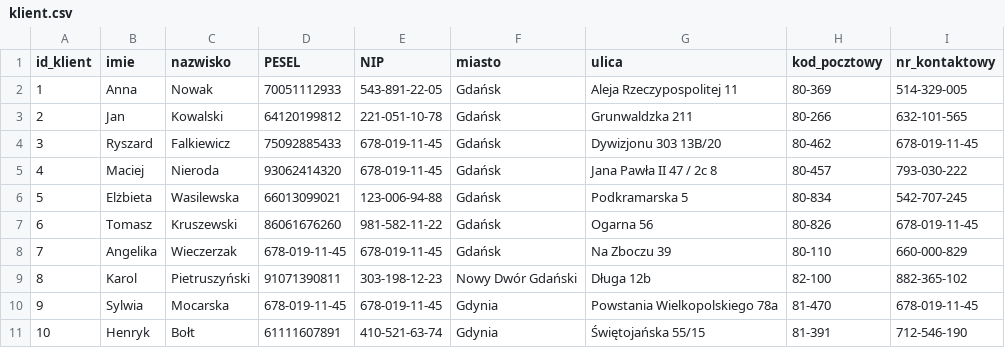
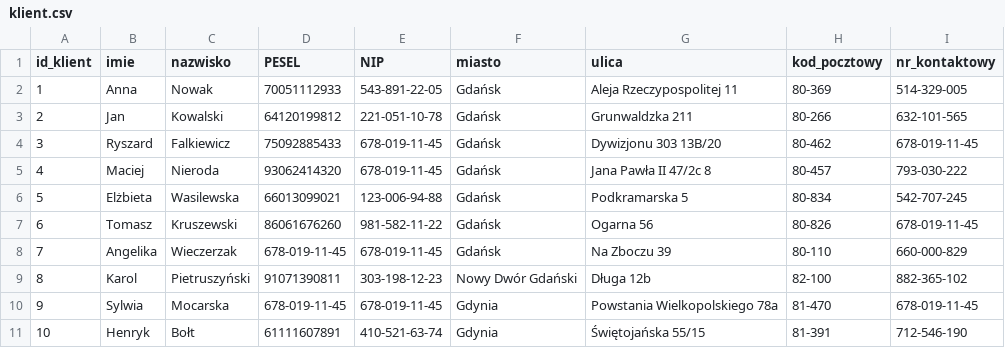
Before and after one commit to jbelcik/AB.apli-bazo, a CSV file: klient.csv, drawn as a sheet.

```diff
--- a/klient.csv
+++ b/klient.csv
@@ -4,3 +4,3 @@ id_klient;imie;nazwisko;PESEL;NIP;miasto;ulica;kod_pocztowy;nr_kontaktowy
 3;Ryszard;Falkiewicz;75092885433;678-019-11-45;Gdańsk;Dywizjonu 303 13B/20;80-462;678-019-11-45
-4;Maciej;Nieroda;93062414320;678-019-11-45;Gdańsk;Jana Pawła II 47 / 2c 8;80-457;793-030-222
+4;Maciej;Nieroda;93062414320;678-019-11-45;Gdańsk;Jana Pawła II 47/2c 8;80-457;793-030-222
 5;Elżbieta;Wasilewska;66013099021;123-006-94-88;Gdańsk;Podkramarska 5;80-834;542-707-245
```
Also changed, not shown: 1 other file.
